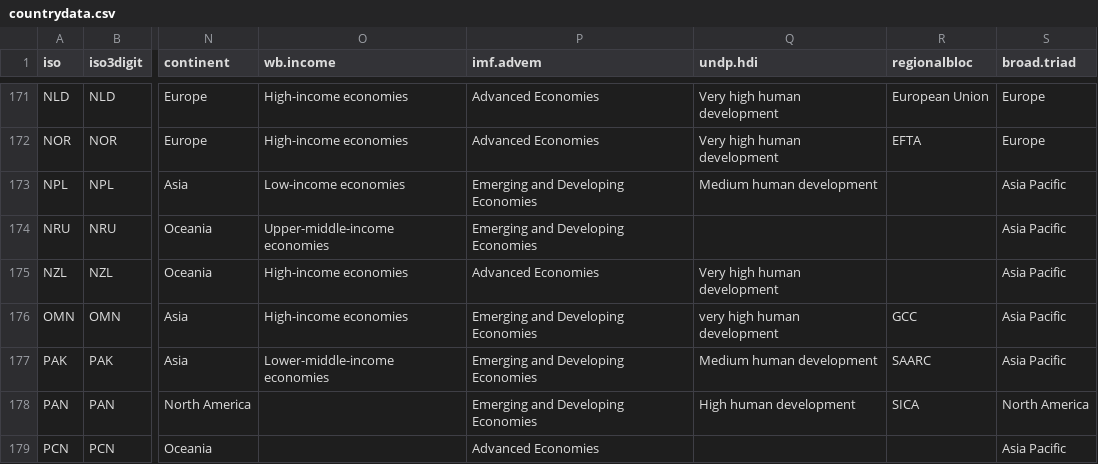
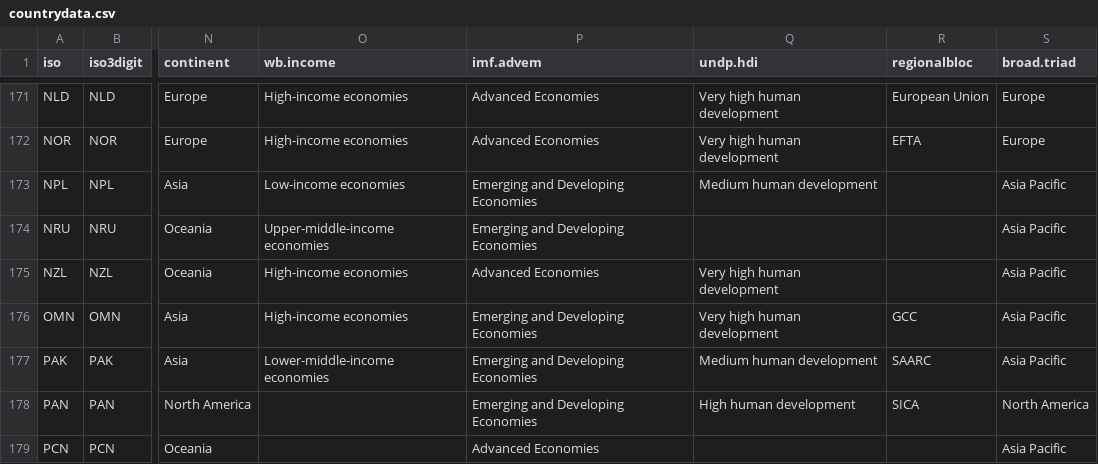
Before and after one commit to carolinebastian/matchcountry, a CSV file: inst/extdata/countrydata.csv, drawn as a sheet; only a part is shown, gaps mark what is left out; the diff names each change by its address in the sheet, - before the commit and + after, or states it on an @@ line.

Commit message:
Fixed lowercase "very" for Oman

```diff
--- a/inst/extdata/countrydata.csv
+++ b/inst/extdata/countrydata.csv
-Q176 (undp.hdi): very high human development
+Q176 (undp.hdi): Very high human development
```
